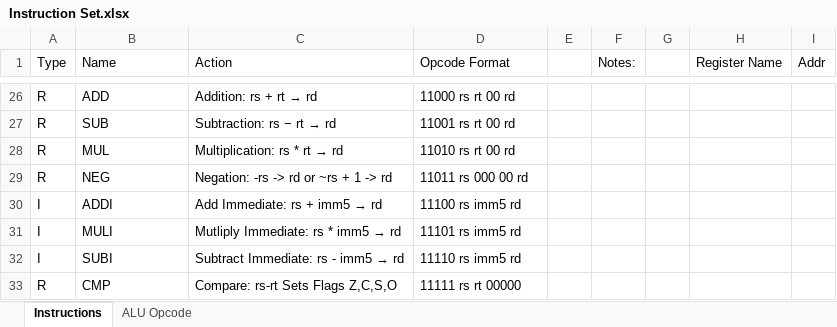
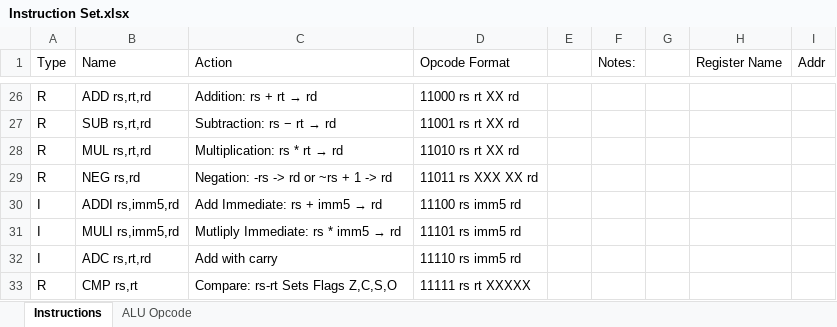
Before and after one commit to IStrikeboomI/Fat-Cat-CPU, an Excel workbook: Instruction Set.xlsx, sheet Instructions, drawn as a sheet; only a part is shown, gaps mark what is left out; values as stored, in another font and other column widths than the file's, no borders; the diff covers the shown part only; the diff names each change by its address in the sheet, - before the commit and + after, or states it on an @@ line.

Commit message:
updated instruction set

```diff
--- a/Instruction Set.xlsx (sheet Instructions)
+++ b/Instruction Set.xlsx (sheet Instructions)
-B26 (Name): ADD
+B26 (Name): ADD rs,rt,rd
-D26 (Opcode Format): 11000 rs rt 00 rd
+D26 (Opcode Format): 11000 rs rt XX rd
-B27 (Name): SUB
+B27 (Name): SUB rs,rt,rd
-D27 (Opcode Format): 11001 rs rt 00 rd
+D27 (Opcode Format): 11001 rs rt XX rd
-B28 (Name): MUL
+B28 (Name): MUL rs,rt,rd
-D28 (Opcode Format): 11010 rs rt 00 rd
+D28 (Opcode Format): 11010 rs rt XX rd
-B29 (Name): NEG
+B29 (Name): NEG rs,rd
-D29 (Opcode Format): 11011 rs 000 00 rd
+D29 (Opcode Format): 11011 rs XXX XX rd
-B30 (Name): ADDI
+B30 (Name): ADDI rs,imm5,rd
-B31 (Name): MULI
+B31 (Name): MULI rs,imm5,rd
-B32 (Name): SUBI
+B32 (Name): ADC rs,rt,rd
@@ C32 (Action): Subtract Immediate: rs - imm5 → rd → Add with carry @@
-B33 (Name): CMP
+B33 (Name): CMP rs,rt
-D33 (Opcode Format): 11111 rs rt 00000
+D33 (Opcode Format): 11111 rs rt XXXXX
```
Also changed, not shown: 32 edited cells elsewhere in this sheet, sheet ALU Opcode.
